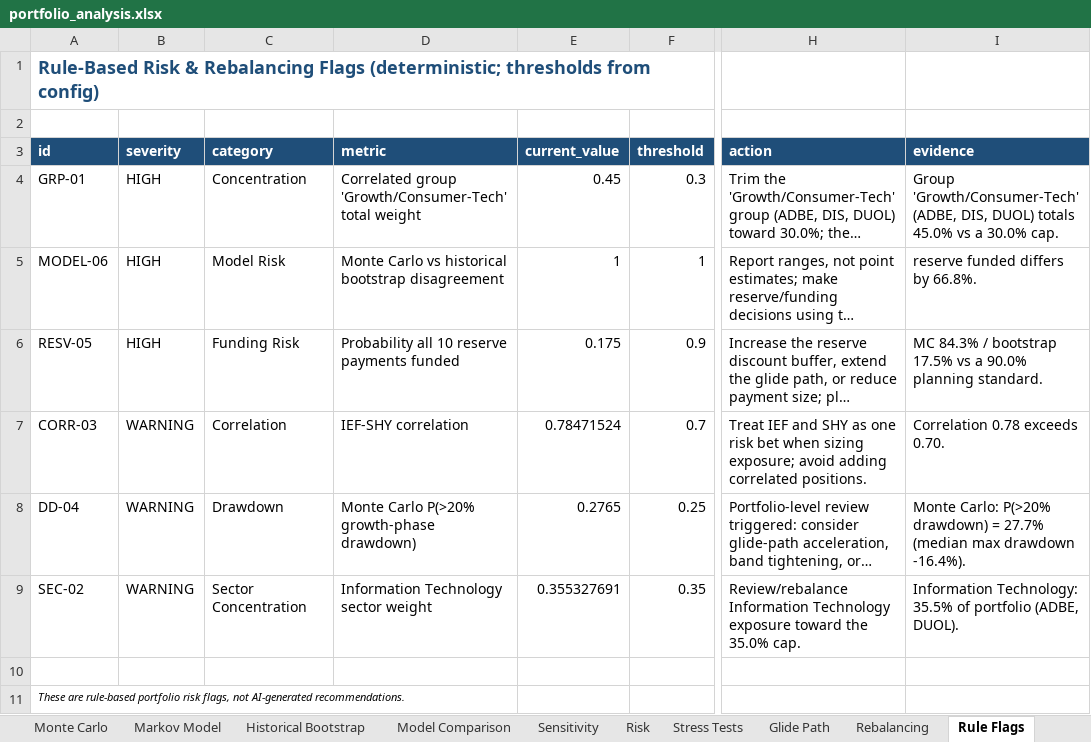
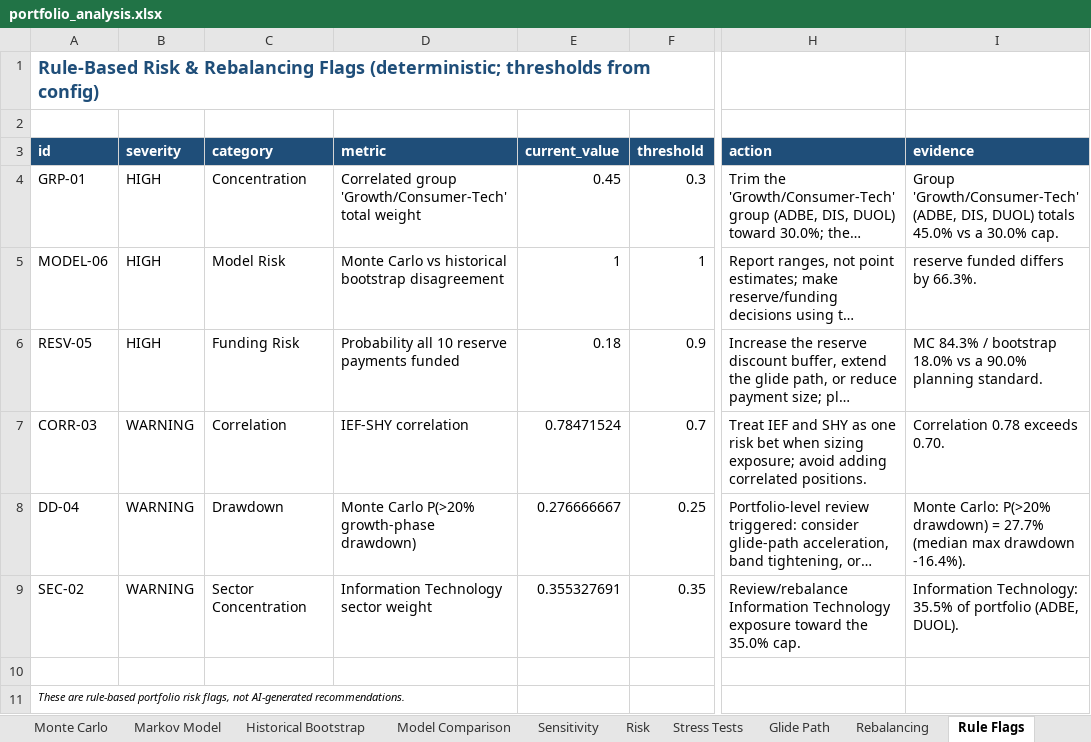
Before and after one commit to Shrek123-debug/Wharton-Models-, an Excel workbook: portfolio_model/outputs/web/spreadsheet/portfolio_analysis.xlsx, sheet Rule Flags, drawn as a sheet; only a part is shown, gaps mark what is left out; long unchanged cells end in …; values as stored, in another font and other column widths than the file's, no borders; the diff names each change by its address in the sheet, - before the commit and + after, or states it on an @@ line.

```diff
--- a/portfolio_model/outputs/web/spreadsheet/portfolio_analysis.xlsx (sheet Rule Flags)
+++ b/portfolio_model/outputs/web/spreadsheet/portfolio_analysis.xlsx (sheet Rule Flags)
-I5 (evidence): reserve funded differs by 66.8%.
+I5 (evidence): reserve funded differs by 66.3%.
-E6 (current_value): 0.175
+E6 (current_value): 0.18
-I6 (evidence): …/ bootstrap 17.5% vs a…
+I6 (evidence): …/ bootstrap 18.0% vs a…
-E8 (current_value): 0.2765
+E8 (current_value): 0.276666667
```
Also changed, not shown: sheet Monte Carlo, sheet Historical Bootstrap, sheet Sensitivity, sheet Risk, sheet Model Comparison, sheet Executive Summary, 2 more sheets, 35 other files.
